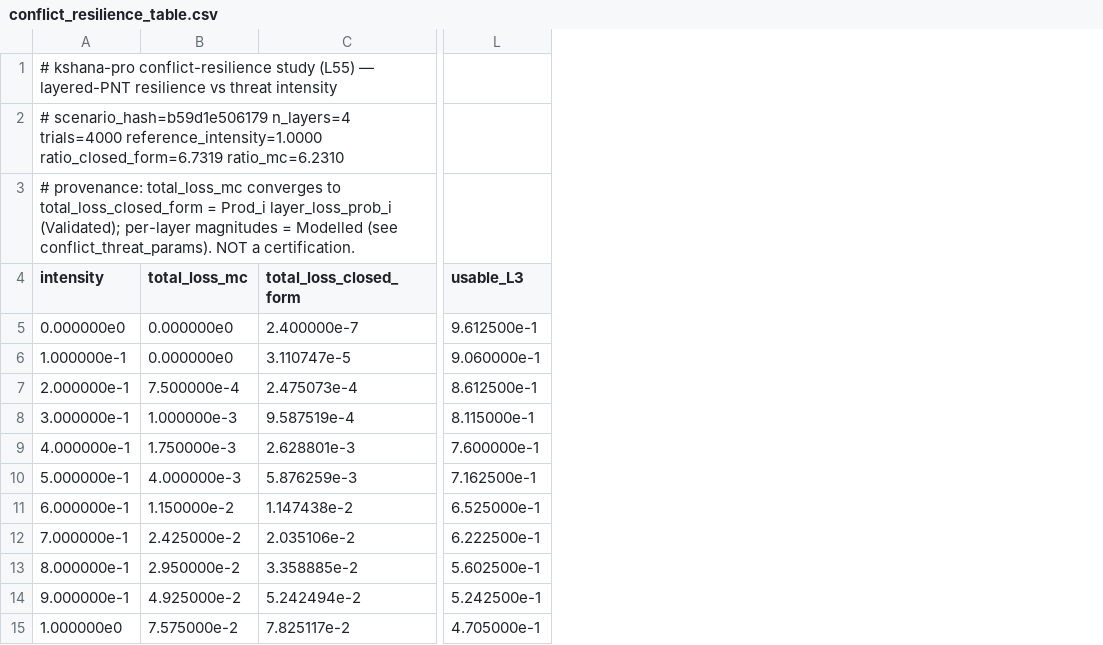
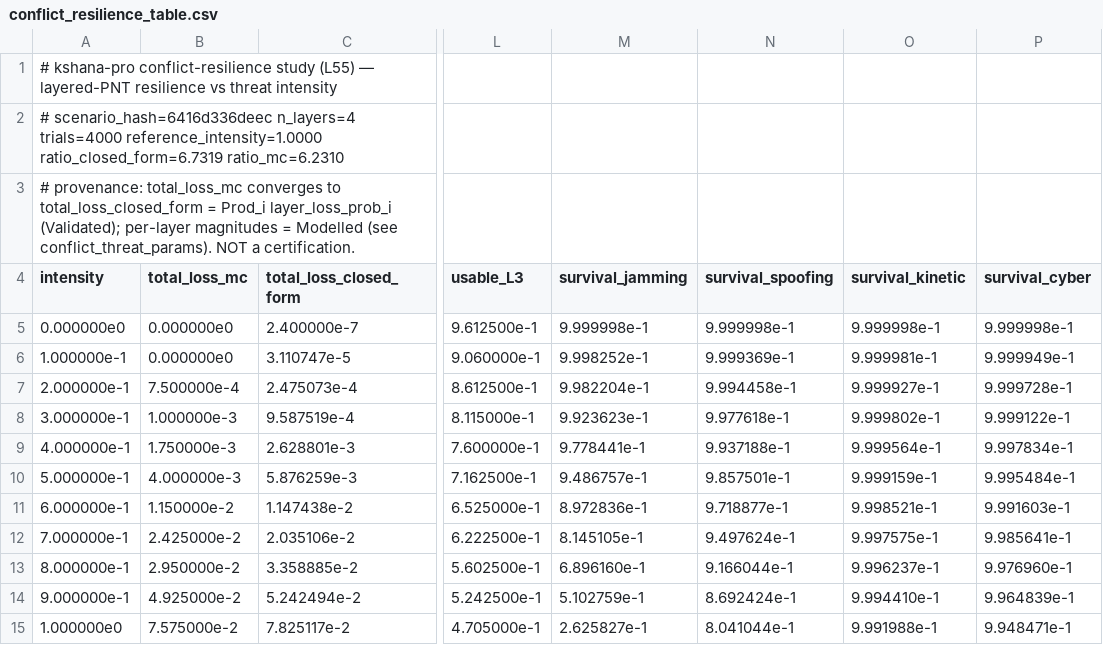
Before and after one commit to ashfordeOU/kshana-pro, a CSV file: papers/conflict-resilience/conflict_resilience_table.csv, drawn as a sheet; only a part is shown, gaps mark what is left out; the diff names each change by its address in the sheet, - before the commit and + after, or states it on an @@ line.

Commit message:
feat(conflict): wire real §4.2 per-vector survival into the pro study (P7-G3)
The L55 conflict-resilience study pack's panel (c) was labelled
"per-vector survival" but plotted per-LAYER usable fraction — a
placeholder, not the §4.2 named-vector breakdown. Drive the open
engine's new per-vector survival (jamming/spoofing/kinetic/cyber) so
every deliverable carries the real analysis.

- Bump the kshana dep to the engine rev that adds per_vector_survivals;
  fix the ConflictLayer construction for the new vector_profile field.
- StudyModel computes per_vector_survival; JSON gains a per_vector_survival
  block with the sharpest-vector ranking; the byte-stable CSV gains
  survival_{jamming,spoofing,kinetic,cyber} columns; the scenario hash
  now folds in each layer's per-vector profile.
- Figure panel (c) now plots the four named-vector survival curves
  (sharpest drawn thicker + labelled), replacing the mislabeled
  per-layer panel; summary, HTML report and branded PDF all carry the
  per-vector table + sharpest-vector callout.
- Regenerate the committed papers/conflict-resilience/ artifacts
  (CSV/figure/HTML/PDF) to match.

Validated: the study's per-vector survival MC tracks its closed form.
Modelled: the per-vector susceptibilities. Tests: +2 (per-vector wired
into every deliverable; MC->closed-form oracle). Full pro suite 384
green, fmt, clippy -D warnings.

```diff
--- a/papers/conflict-resilience/conflict_resilience_table.csv
+++ b/papers/conflict-resilience/conflict_resilience_table.csv
+column M (survival_jamming), rows 5-15: 9.999998e-1 | 9.998252e-1 | 9.982204e-1 | 9.923623e-1 | 9.778441e-1 | 9.486757e-1 | 8.972836e-1 | 8.145105e-1 | 6.896160e-1 | 5.102759e-1 | 2.625827e-1
+column N (survival_spoofing), rows 5-15: 9.999998e-1 | 9.999369e-1 | 9.994458e-1 | 9.977618e-1 | 9.937188e-1 | 9.857501e-1 | 9.718877e-1 | 9.497624e-1 | 9.166044e-1 | 8.692424e-1 | 8.041044e-1
+column O (survival_kinetic), rows 5-15: 9.999998e-1 | 9.999981e-1 | 9.999927e-1 | 9.999802e-1 | 9.999564e-1 | 9.999159e-1 | 9.998521e-1 | 9.997575e-1 | 9.996237e-1 | 9.994410e-1 | 9.991988e-1
+column P (survival_cyber), rows 5-15: 9.999998e-1 | 9.999949e-1 | 9.999728e-1 | 9.999122e-1 | 9.997834e-1 | 9.995484e-1 | 9.991603e-1 | 9.985641e-1 | 9.976960e-1 | 9.964839e-1 | 9.948471e-1
-A2 (intensity): # scenario_hash=b59d1e506179 n_layers=4 trials=4000…
+A2 (intensity): # scenario_hash=6416d336deec n_layers=4 trials=4000…
```
Also changed, not shown: 5 other files.
